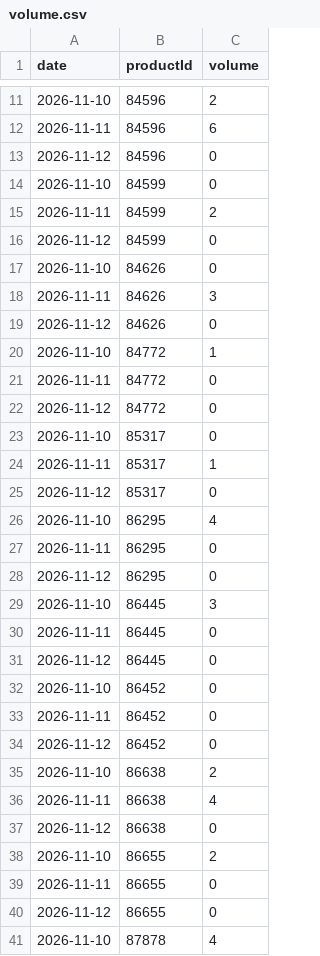
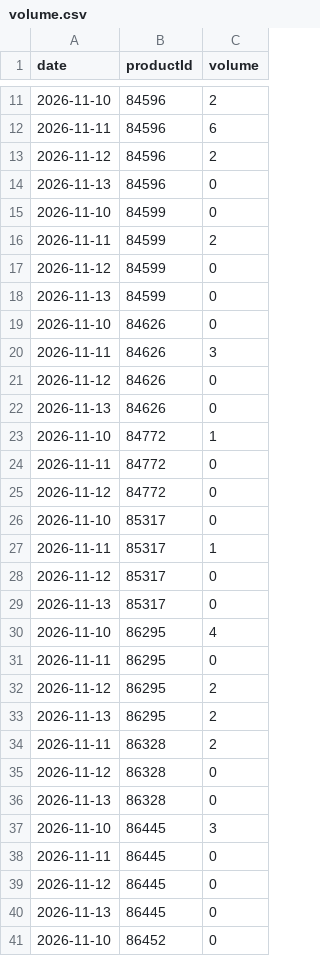
Before and after one commit to harrywkeppler/pokemon-card-tracker, a CSV file: data/volume.csv, drawn as a sheet; only a part is shown, gaps mark what is left out; the shorter side is filled out with more unchanged rows; the diff covers the shown part only.

```diff
--- a/data/volume.csv
+++ b/data/volume.csv
@@ -12,3 +12,4 @@ date,productId,volume
 2026-11-11,84596,6
-2026-11-12,84596,0
+2026-11-12,84596,2
+2026-11-13,84596,0
 2026-11-10,84599,0
@@ -16,2 +17,3 @@ date,productId,volume
 2026-11-12,84599,0
+2026-11-13,84599,0
 2026-11-10,84626,0
@@ -19,2 +21,3 @@ date,productId,volume
 2026-11-12,84626,0
+2026-11-13,84626,0
 2026-11-10,84772,1
@@ -25,5 +28,10 @@ date,productId,volume
 2026-11-12,85317,0
+2026-11-13,85317,0
 2026-11-10,86295,4
 2026-11-11,86295,0
-2026-11-12,86295,0
+2026-11-12,86295,2
+2026-11-13,86295,2
+2026-11-11,86328,2
+2026-11-12,86328,0
+2026-11-13,86328,0
 2026-11-10,86445,3
@@ -31,2 +39,3 @@ date,productId,volume
 2026-11-12,86445,0
+2026-11-13,86445,0
 2026-11-10,86452,0
```
Also changed, not shown: 14 added rows and 2 edited cells elsewhere in this file, data/alert_log.csv, 8 other files.
